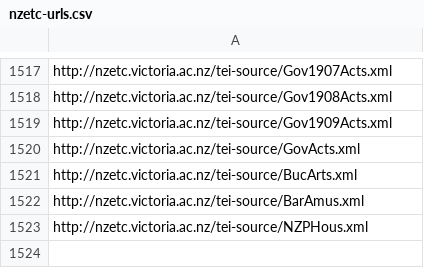
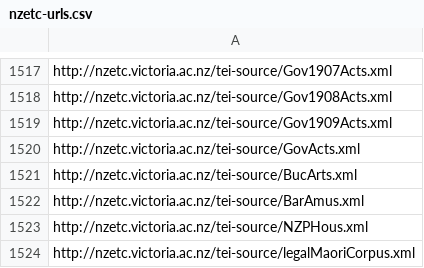
Before and after one commit to stuartyeates/sampler, a CSV file: TEI/nzetc-urls.csv, drawn as a sheet; only a part is shown, gaps mark what is left out; the diff names each change by its address in the sheet, - before the commit and + after, or states it on an @@ line.

Commit message:
add

```diff
--- a/TEI/nzetc-urls.csv
+++ b/TEI/nzetc-urls.csv
+row 1524: http://nzetc.victoria.ac.nz/tei-source/legalMaoriCorpus.xml
```
